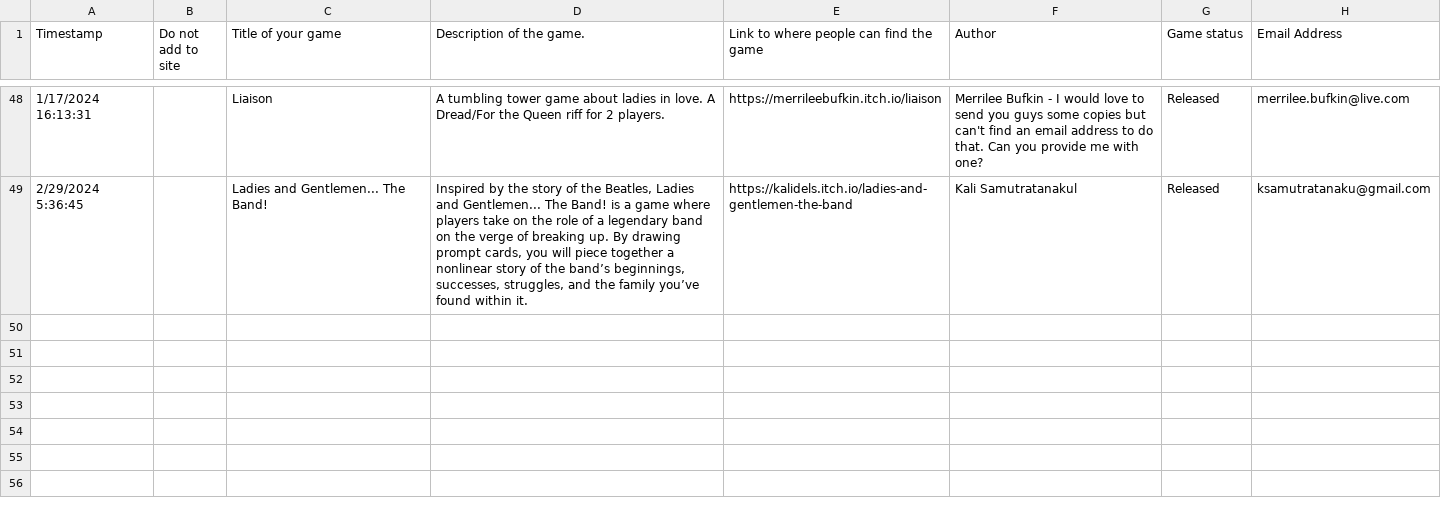
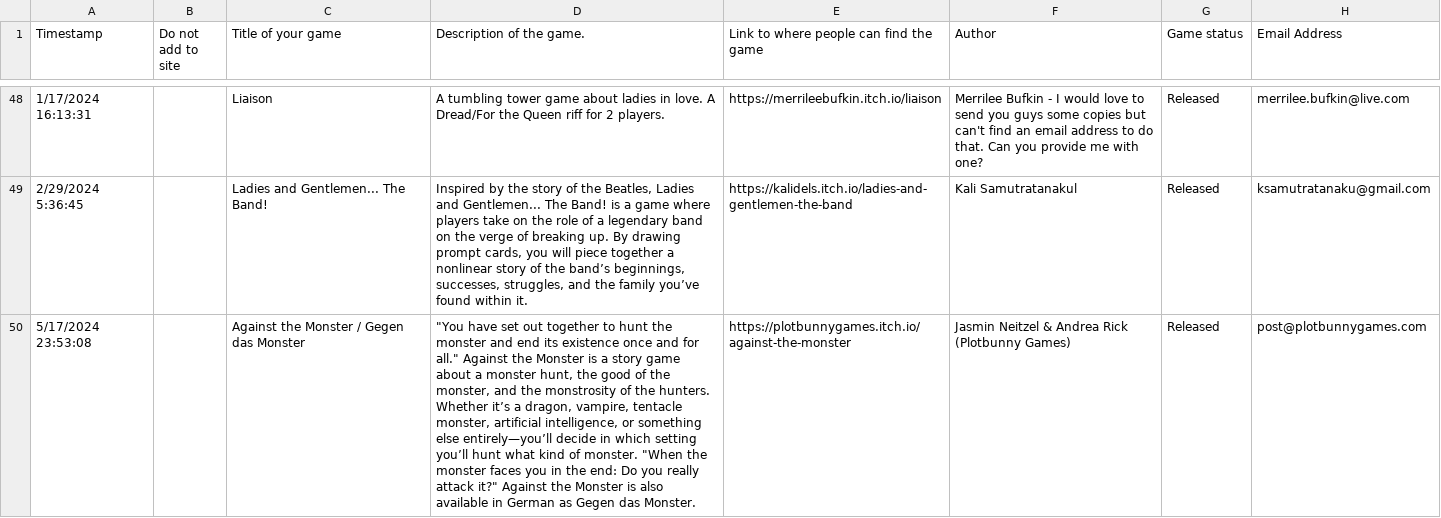
Before and after one commit to amazingrando/forthequeen, a CSV file: src/data/Descended from the Queen Game Responses.csv, drawn as a sheet; only a part is shown, gaps mark what is left out; the diff names each change by its address in the sheet, - before the commit and + after, or states it on an @@ line.

Commit message:
add Against the Monster

```diff
--- a/src/data/Descended from the Queen Game Responses.csv
+++ b/src/data/Descended from the Queen Game Responses.csv
+row 50: 5/17/2024 23:53:08 |  | Against the Monster / Gegen das Monster | "You have set out together to hunt the monster and end its existence once and for all." Against the Monster is a story game about a monster hunt, the good of the monster, and the monstrosity of the hunters. Whether it’s a dragon, vampire, tentacle monster, artificial intelligence, or something else entirely—you’ll decide in which setting you’ll hunt what kind of monster. "When the monster faces you in the end: Do you really attack it?" Against the Monster is also available in German as Gegen das Monster. | https://plotbunnygames.itch.io/against-the-monster | Jasmin Neitzel & Andrea Rick (Plotbunny Games) | Released | post@plotbunnygames.com
```
